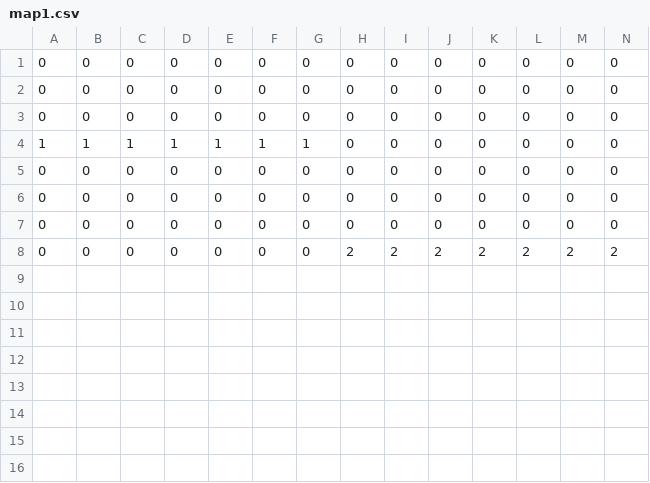
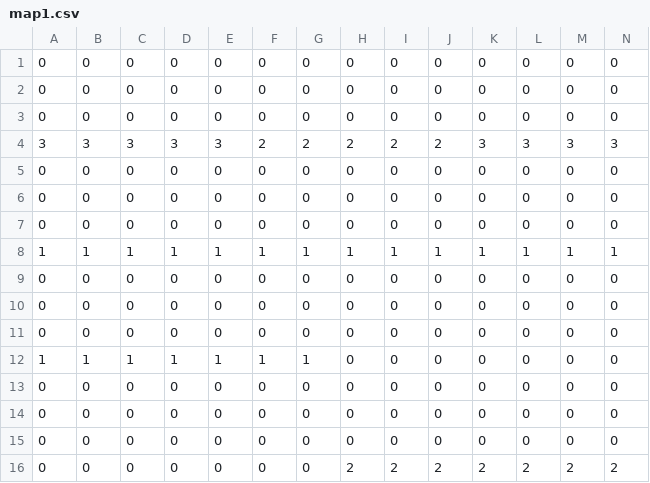
Before and after one commit to Supernaught/LD34, a CSV file: assets/data/map1.csv, drawn as a sheet; only a part is shown; rows hold the shown columns only; the diff names each change by its address in the sheet, - before the commit and + after, or states it on an @@ line.

```diff
--- a/assets/data/map1.csv
+++ b/assets/data/map1.csv
+row 4: 3 | 3 | 3 | 3 | 3 | 2 | 2 | 2 | 2 | 2 | 3 | 3 | 3 | 3
+row 5: 0 | 0 | 0 | 0 | 0 | 0 | 0 | 0 | 0 | 0 | 0 | 0 | 0 | 0
+row 6: 0 | 0 | 0 | 0 | 0 | 0 | 0 | 0 | 0 | 0 | 0 | 0 | 0 | 0
+row 7: 0 | 0 | 0 | 0 | 0 | 0 | 0 | 0 | 0 | 0 | 0 | 0 | 0 | 0
+row 8: 1 | 1 | 1 | 1 | 1 | 1 | 1 | 1 | 1 | 1 | 1 | 1 | 1 | 1
+row 9: 0 | 0 | 0 | 0 | 0 | 0 | 0 | 0 | 0 | 0 | 0 | 0 | 0 | 0
+row 10: 0 | 0 | 0 | 0 | 0 | 0 | 0 | 0 | 0 | 0 | 0 | 0 | 0 | 0
+row 11: 0 | 0 | 0 | 0 | 0 | 0 | 0 | 0 | 0 | 0 | 0 | 0 | 0 | 0
```
Also changed, not shown: assets/data/map2.csv, assets/data/map3.csv, 4 other files.
